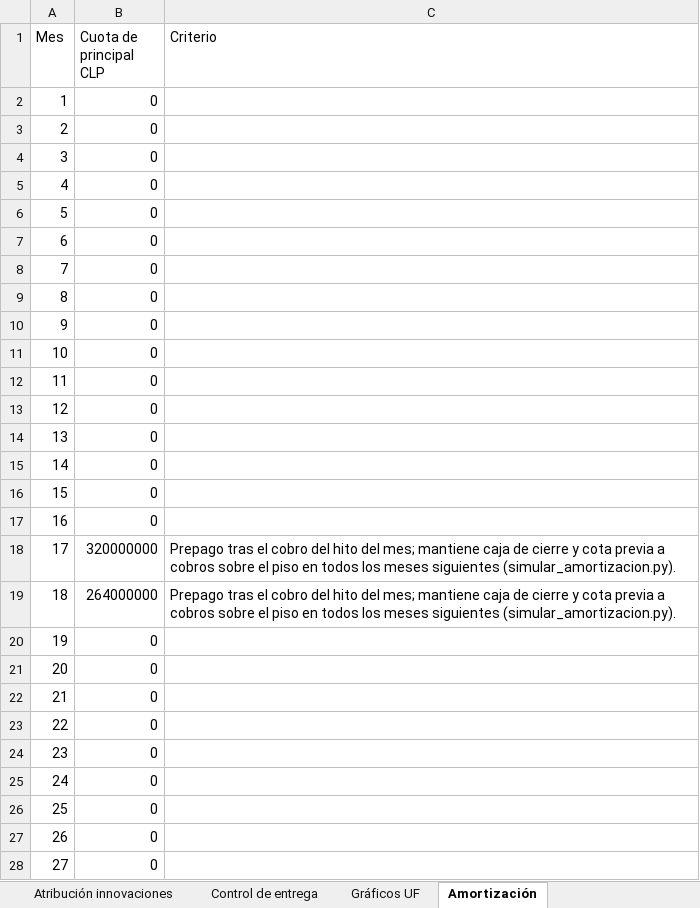
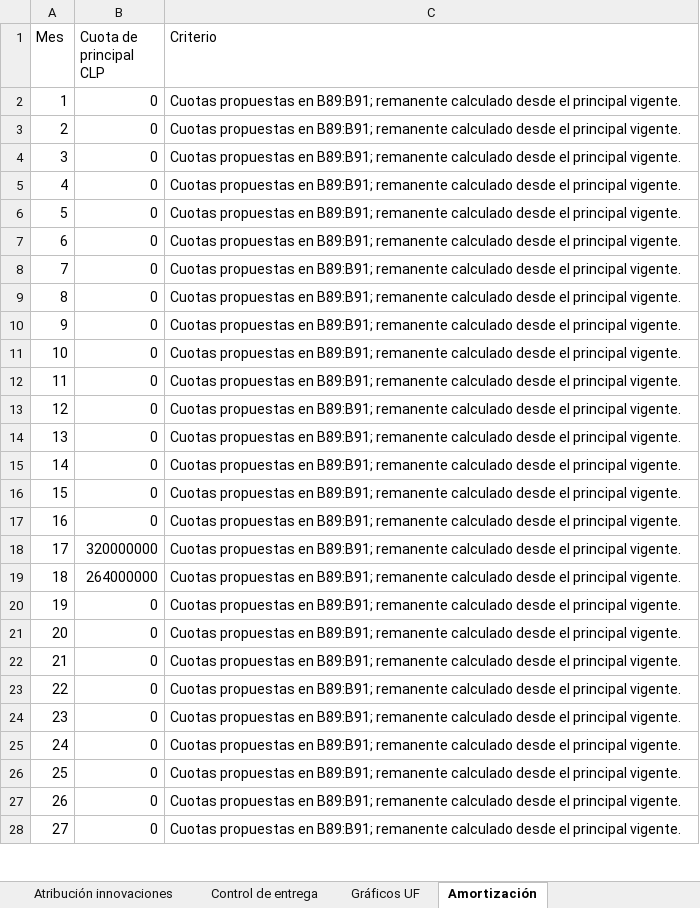
Before and after one commit to mvergaral/audIT, an Excel workbook: outputs/3.2/Entrega-3.2/INFORME3_AUDIT_PLANILLA_3.2_20261115.xlsx, sheet Amortización, drawn as a sheet; only a part is shown; values as stored, in another font and other column widths than the file's, no borders; the diff covers the shown part only; the diff names each change by its address in the sheet, - before the commit and + after, or states it on an @@ line.

```diff
--- a/outputs/3.2/Entrega-3.2/INFORME3_AUDIT_PLANILLA_3.2_20261115.xlsx (sheet Amortización)
+++ b/outputs/3.2/Entrega-3.2/INFORME3_AUDIT_PLANILLA_3.2_20261115.xlsx (sheet Amortización)
-C2:C17 (Criterio): (empty)
+C2:C17 (Criterio): Cuotas propuestas en B89:B91; remanente calculado desde el principal vigente.
-C18:C19 (Criterio): Prepago tras el cobro del hito del mes; mantiene caja de cierre y cota previa a cobros sobre el piso en todos los meses siguientes (simular_amortizacion.py).
+C18:C19 (Criterio): Cuotas propuestas en B89:B91; remanente calculado desde el principal vigente.
-C20:C28 (Criterio): (empty)
+C20:C28 (Criterio): Cuotas propuestas en B89:B91; remanente calculado desde el principal vigente.
```
Also changed, not shown: 35 edited cells elsewhere in this sheet, sheet Cuadro maestro, sheet Feedback 3.2, sheet Gastos Administrativos, sheet Parámetros corrección, sheet RESUMEN, sheet Control de entrega, 4 more sheets, formulas that keep their value, charts or pictures, 4 other files.
